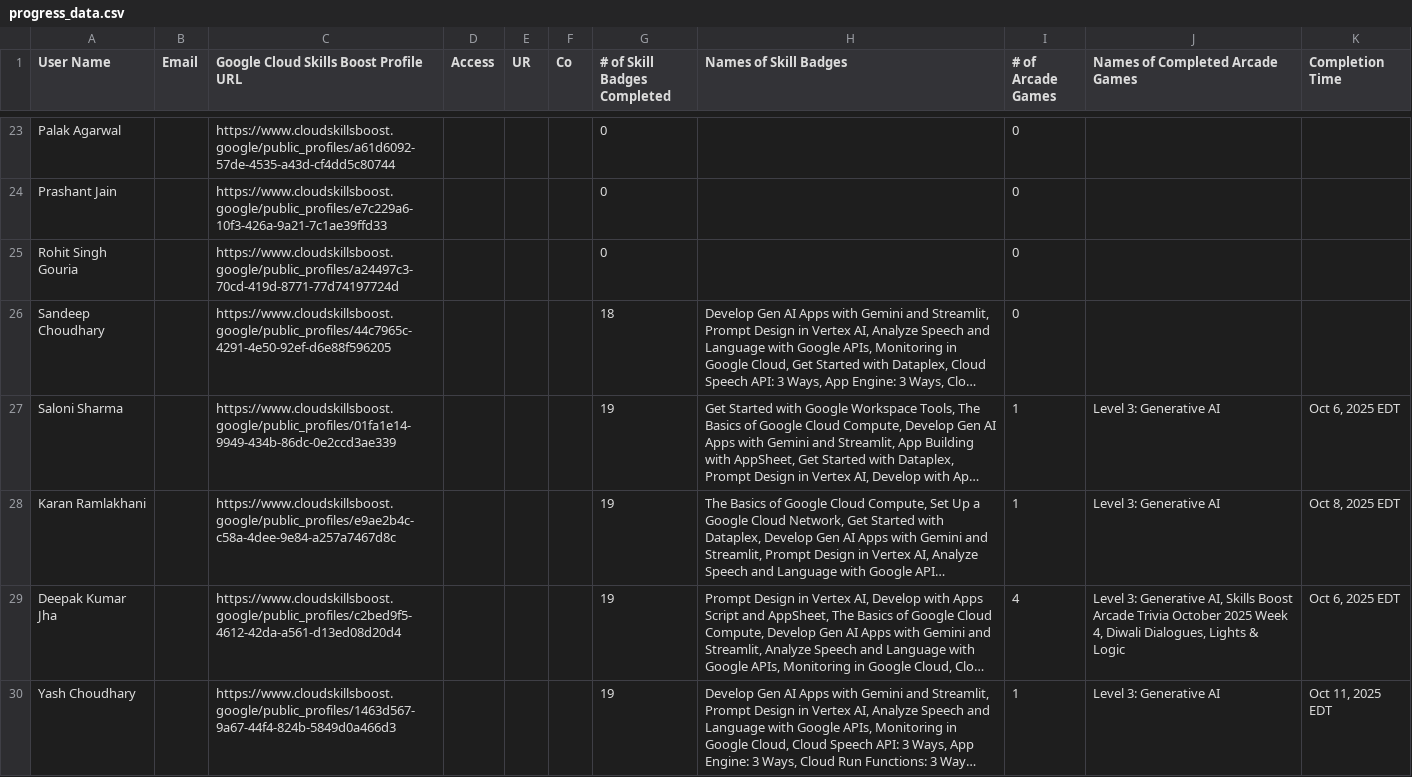
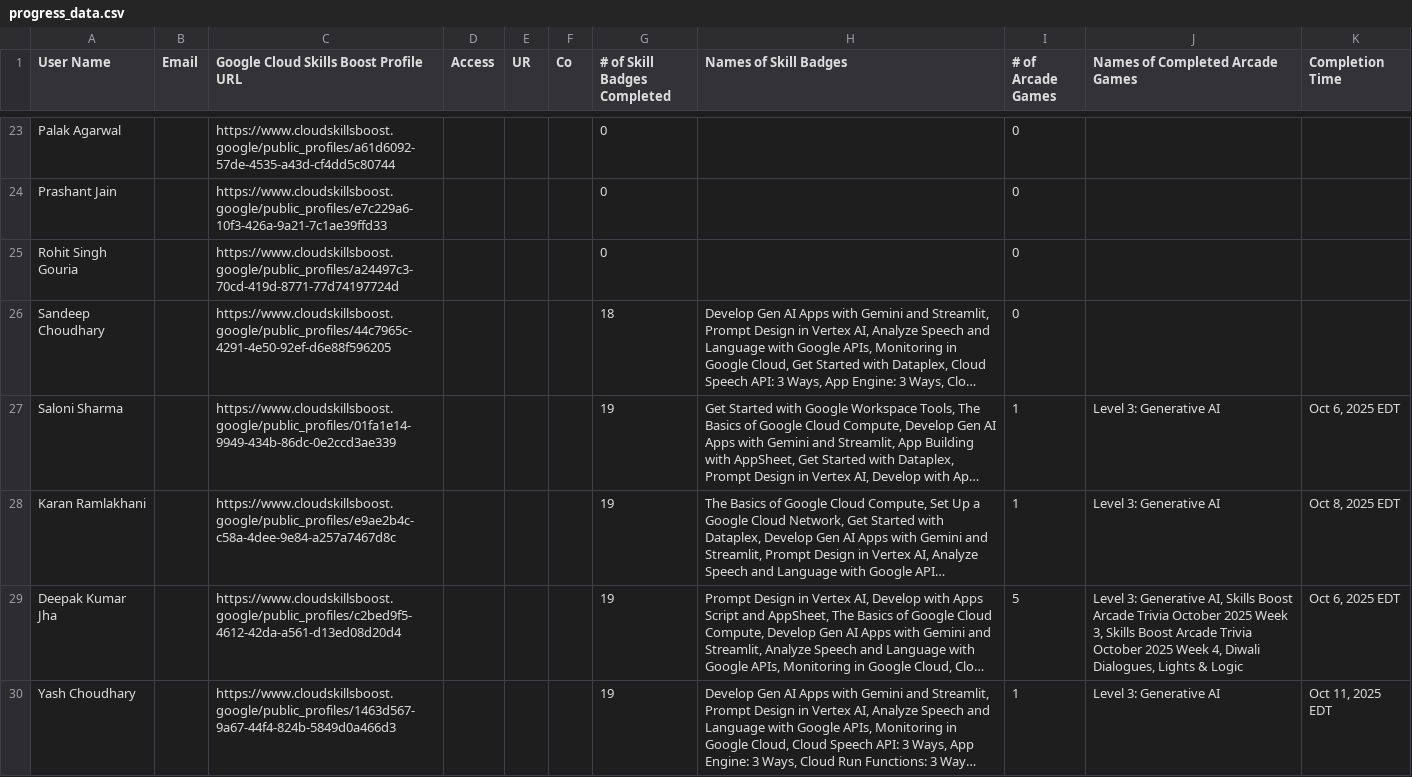
Before and after one commit to mohitsharmas97/leaderboard_gdg, a CSV file: progress_data.csv, drawn as a sheet; only a part is shown, gaps mark what is left out; long unchanged cells end in …; the diff covers the shown part only; the diff names each change by its address in the sheet, - before the commit and + after, or states it on an @@ line.

```diff
--- a/progress_data.csv
+++ b/progress_data.csv
-I29 (# of Arcade Games): 4
+I29 (# of Arcade Games): 5
-J29 (Names of Completed Arcade Games): …2025 Week 4, Diwali…
+J29 (Names of Completed Arcade Games): …2025 Week 3, Skills Boost Arcade Trivia October 2025 Week 4, Diwali…
```
Also changed, not shown: 1 added row and 25 edited cells elsewhere in this file, google_cloud_badges_details.csv.
